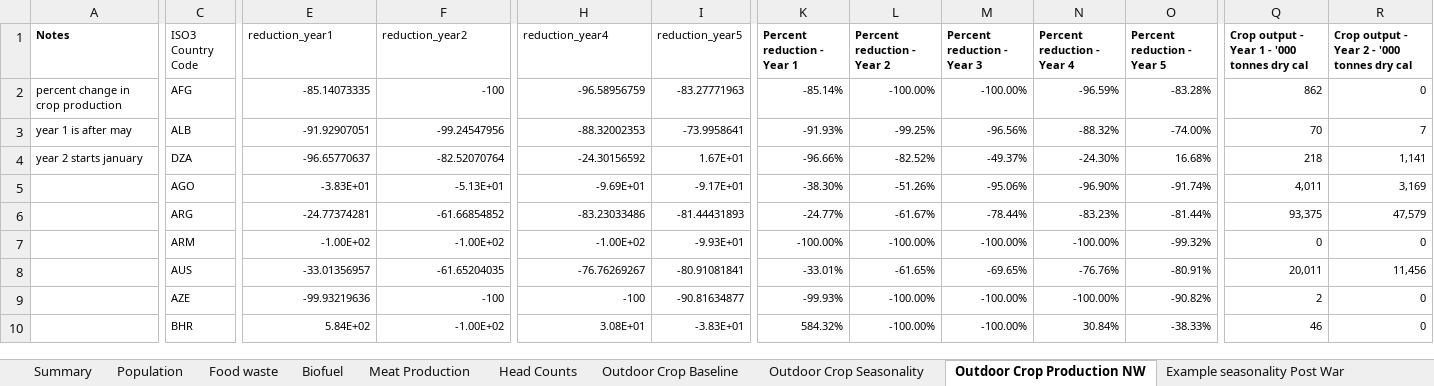
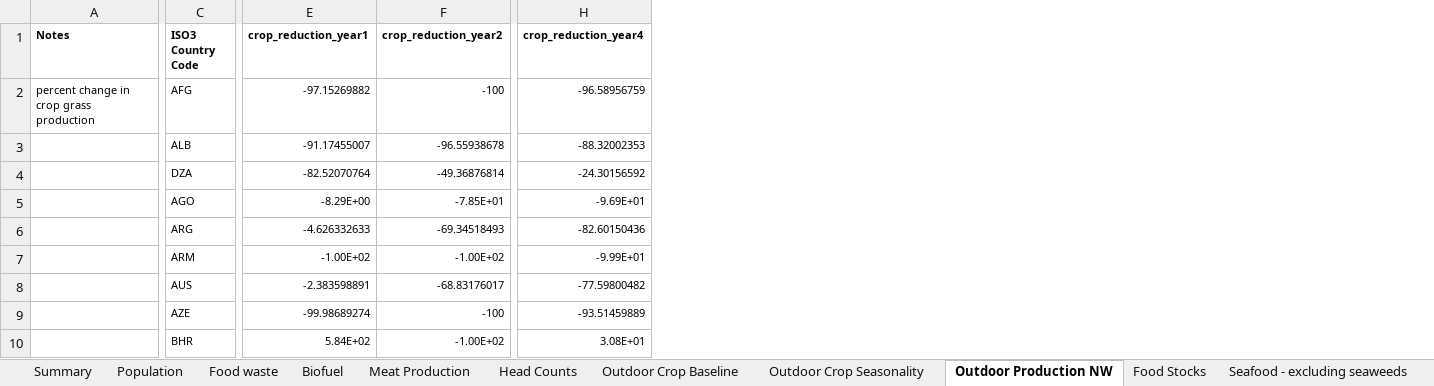
Before and after one commit to allfed/allfed-integrated-model, an Excel workbook: data/no_food_trade/Integrated Model With No Food Trade.xlsx, sheet Outdoor Production NW, drawn as a sheet; only a part is shown, gaps mark what is left out; values as stored, in another font and other column widths than the file's, no borders; charts and pictures not drawn; removed rows and columns are numbered as before the commit, all else as after; the diff covers the shown part only; the diff names each change by its address in the sheet, - before the commit and + after, or states it on an @@ line.

Commit message:
several important changes: updated waste by country, added mimic of xia et al results, altered head count import, altered the way that grasses reduction to be by-country

```diff
--- a/data/no_food_trade/Integrated Model With No Food Trade.xlsx (sheet Outdoor Production NW)
+++ b/data/no_food_trade/Integrated Model With No Food Trade.xlsx (sheet Outdoor Production NW)
-sheet tab: Outdoor Crop Production NW
+sheet tab: Outdoor Production NW
-sheet tab: Example seasonality Post War
-column I (reduction_year5), rows 2-10: -83.27771963 | -73.9958641 | 1.67E+01 | -9.17E+01 | -81.44431893 | -9.93E+01 | -80.91081841 | -90.81634877 | -3.83E+01
-column K (Percent reduction - Year 1), rows 2-10: -85.14% | -91.93% | -96.66% | -38.30% | -24.77% | -100.00% | -33.01% | -99.93% | 584.32%
-column L (Percent reduction - Year 2), rows 2-10: -100.00% | -99.25% | -82.52% | -51.26% | -61.67% | -100.00% | -61.65% | -100.00% | -100.00%
-column M (Percent reduction - Year 3), rows 2-10: -100.00% | -96.56% | -49.37% | -95.06% | -78.44% | -100.00% | -69.65% | -100.00% | -100.00%
-column N (Percent reduction - Year 4), rows 2-10: -96.59% | -88.32% | -24.30% | -96.90% | -83.23% | -100.00% | -76.76% | -100.00% | 30.84%
-column O (Percent reduction - Year 5), rows 2-10: -83.28% | -74.00% | 16.68% | -91.74% | -81.44% | -99.32% | -80.91% | -90.82% | -38.33%
-column Q, rows 1-10: Crop output - Year 1 - '000 tonnes dry cal | 862 | 70 | 218 | 4,011 | 93,375 | 0 | 20,011 | 2 | 46
-column R, rows 1-10: Crop output - Year 2 - '000 tonnes dry cal | 0 | 7 | 1,141 | 3,169 | 47,579 | 0 | 11,456 | 0 | 0
-C1:H1 bold: off
+C1:H1 bold: on
-E1: reduction_year1
+E1: crop_reduction_year1
-F1: reduction_year2
+F1: crop_reduction_year2
-H1: reduction_year4
+H1: crop_reduction_year4
-A2 (Notes): percent change in crop production
+A2 (Notes): percent change in crop grass production
-E2 (crop_reduction_year1): -85.14073335
+E2 (crop_reduction_year1): -97.15269882
-A3 (Notes): year 1 is after may
+A3 (Notes): (empty)
-E3 (crop_reduction_year1): -91.92907051
+E3 (crop_reduction_year1): -91.17455007
-F3 (crop_reduction_year2): -99.24547956
+F3 (crop_reduction_year2): -96.55938678
-A4 (Notes): year 2 starts january
+A4 (Notes): (empty)
-E4 (crop_reduction_year1): -96.65770637
+E4 (crop_reduction_year1): -82.52070764
-F4 (crop_reduction_year2): -82.52070764
+F4 (crop_reduction_year2): -49.36876814
-E5 (crop_reduction_year1): -3.83E+01
+E5 (crop_reduction_year1): -8.29E+00
-F5 (crop_reduction_year2): -5.13E+01
+F5 (crop_reduction_year2): -7.85E+01
-E6 (crop_reduction_year1): -24.77374281
+E6 (crop_reduction_year1): -4.626332633
-F6 (crop_reduction_year2): -61.66854852
+F6 (crop_reduction_year2): -69.34518493
-H6 (crop_reduction_year4): -83.23033486
+H6 (crop_reduction_year4): -82.60150436
-H7 (crop_reduction_year4): -1.00E+02
+H7 (crop_reduction_year4): -9.99E+01
-E8 (crop_reduction_year1): -33.01356957
+E8 (crop_reduction_year1): -2.383598891
-F8 (crop_reduction_year2): -61.65204035
+F8 (crop_reduction_year2): -68.83176017
-H8 (crop_reduction_year4): -76.76269267
+H8 (crop_reduction_year4): -77.59800482
-E9 (crop_reduction_year1): -99.93219636
+E9 (crop_reduction_year1): -99.98689274
-H9 (crop_reduction_year4): -100
+H9 (crop_reduction_year4): -93.51459889
```
Also changed, not shown: 6 added columns, 5 removed columns, 224 edited cells and cell formats elsewhere in this sheet, sheet Seaweed, sheet Greenhouses, sheet Methane SCP, sheet Seafood - excluding seaweeds, sheet Biofuel, sheet Population, 8 more sheets, other sheet tabs, formulas that keep their value, charts or pictures, 51 other files.
